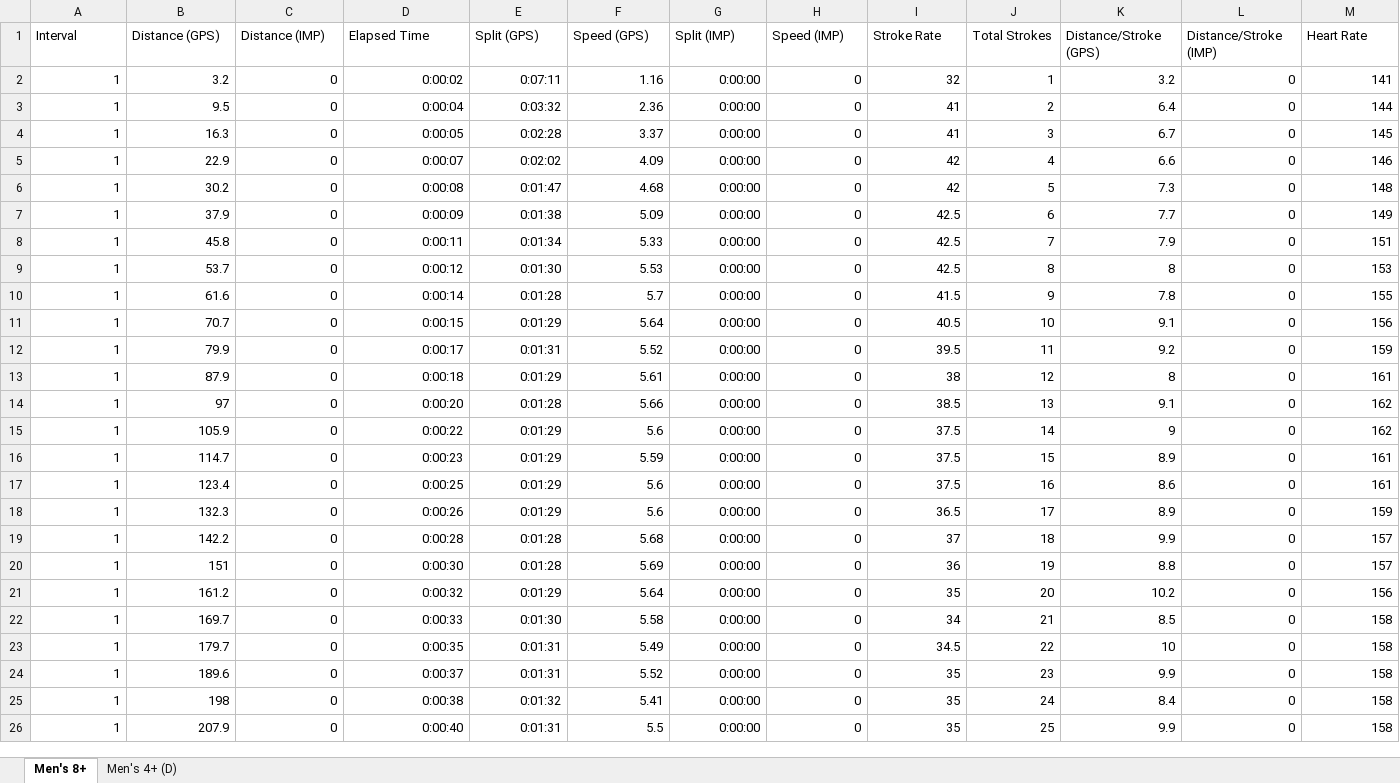
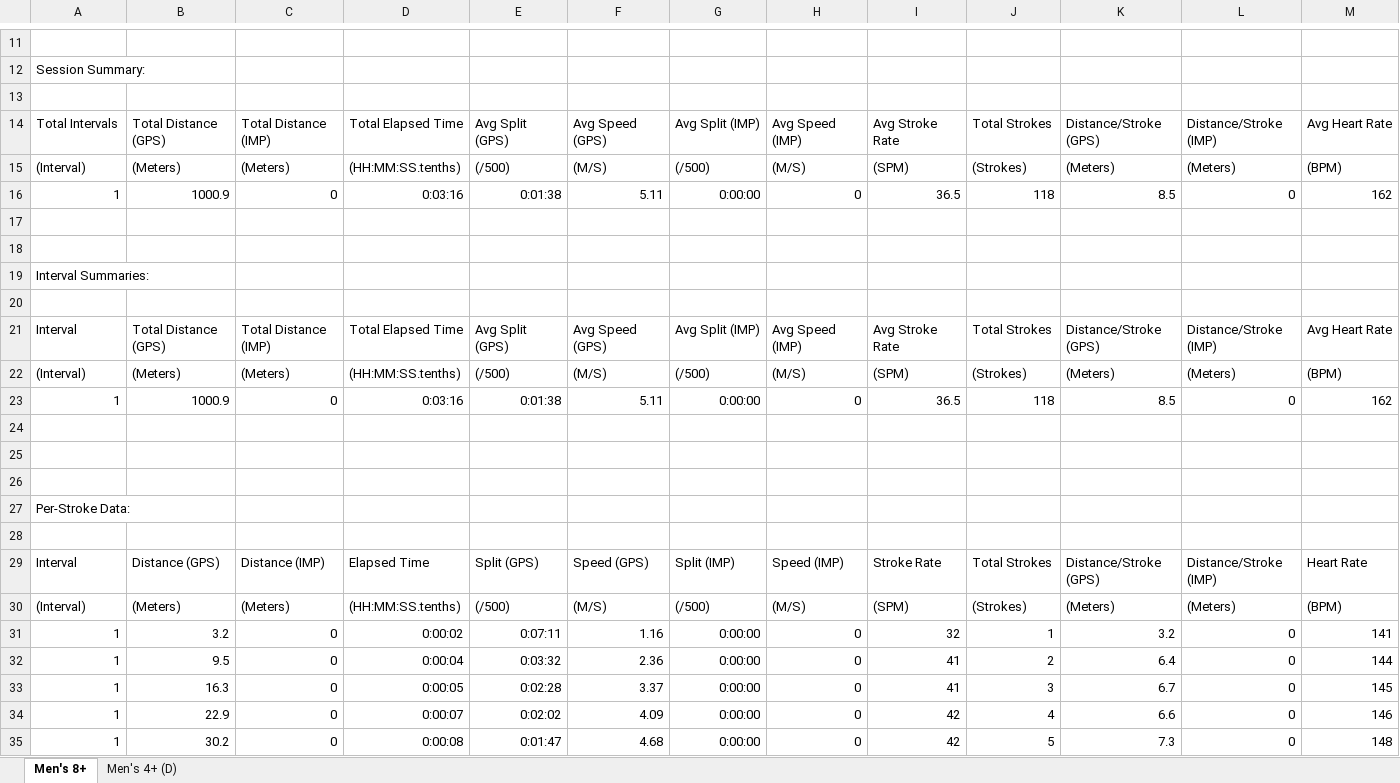
Before and after one commit to DKnorr522/WSRC_race_analysis, an Excel workbook: 2025 Biernacki.xlsx, sheet Men's 8+, drawn as a sheet; only a part is shown, gaps mark what is left out; the shorter side is filled out with more unchanged rows; values as stored, in another font and other column widths than the file's, no borders; rows hold the shown columns only; the diff covers the shown part only; the diff names each change by its address in the sheet, - before the commit and + after, or states it on an @@ line.

Commit message:
Add files via upload
Changing file to use raw data from the speed coach.

```diff
--- a/2025 Biernacki.xlsx (sheet Men's 8+)
+++ b/2025 Biernacki.xlsx (sheet Men's 8+)
+row 11: (empty)
+row 12: Session Summary:
+row 13: (empty)
+row 14: Total Intervals | Total Distance (GPS) | Total Distance (IMP) | Total Elapsed Time | Avg Split (GPS) | Avg Speed (GPS) | Avg Split (IMP) | Avg Speed (IMP) | Avg Stroke Rate | Total Strokes | Distance/Stroke (GPS) | Distance/Stroke (IMP) | Avg Heart Rate
+row 15: (Interval) | (Meters) | (Meters) | (HH:MM:SS.tenths) | (/500) | (M/S) | (/500) | (M/S) | (SPM) | (Strokes) | (Meters) | (Meters) | (BPM)
+row 16: 1 | 1000.9 | 0 | 0:03:16 | 0:01:38 | 5.11 | 0:00:00 | 0 | 36.5 | 118 | 8.5 | 0 | 162
+row 17: (empty)
+row 18: (empty)
+row 19: Interval Summaries:
+row 20: (empty)
+row 21: Interval | Total Distance (GPS) | Total Distance (IMP) | Total Elapsed Time | Avg Split (GPS) | Avg Speed (GPS) | Avg Split (IMP) | Avg Speed (IMP) | Avg Stroke Rate | Total Strokes | Distance/Stroke (GPS) | Distance/Stroke (IMP) | Avg Heart Rate
+row 22: (Interval) | (Meters) | (Meters) | (HH:MM:SS.tenths) | (/500) | (M/S) | (/500) | (M/S) | (SPM) | (Strokes) | (Meters) | (Meters) | (BPM)
+row 23: 1 | 1000.9 | 0 | 0:03:16 | 0:01:38 | 5.11 | 0:00:00 | 0 | 36.5 | 118 | 8.5 | 0 | 162
+row 24: (empty)
+row 25: (empty)
+row 26: (empty)
+row 27: Per-Stroke Data:
+row 28: (empty)
+row 30: (Interval) | (Meters) | (Meters) | (HH:MM:SS.tenths) | (/500) | (M/S) | (/500) | (M/S) | (SPM) | (Strokes) | (Meters) | (Meters) | (BPM)
```
Also changed, not shown: 10 added rows and 15 edited cells elsewhere in this sheet, sheet Men's 4+ (D).
